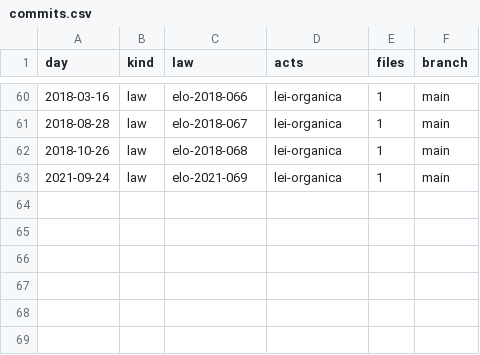
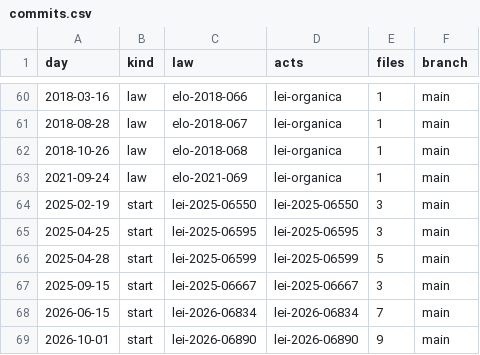
Before and after one commit to lexifina/brazil-volta-redonda-city-law, a CSV file: data/commits.csv, drawn as a sheet; only a part is shown, gaps mark what is left out; the diff names each change by its address in the sheet, - before the commit and + after, or states it on an @@ line.

```diff
--- a/data/commits.csv
+++ b/data/commits.csv
+row 64: 2025-02-19 | start | lei-2025-06550 | lei-2025-06550 | 3 | main
+row 65: 2025-04-25 | start | lei-2025-06595 | lei-2025-06595 | 3 | main
+row 66: 2025-04-28 | start | lei-2025-06599 | lei-2025-06599 | 5 | main
+row 67: 2025-09-15 | start | lei-2025-06667 | lei-2025-06667 | 3 | main
+row 68: 2026-06-15 | start | lei-2026-06834 | lei-2026-06834 | 7 | main
+row 69: 2026-10-01 | start | lei-2026-06890 | lei-2026-06890 | 9 | main
```
Also changed, not shown: data/laws.csv, 9 other files.
